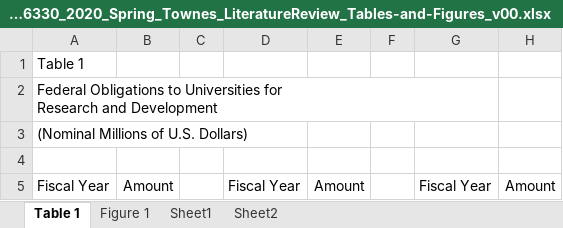
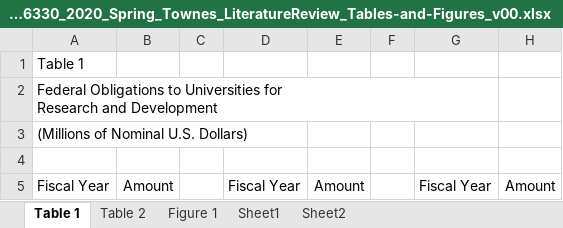
Before and after one commit to SLU-Courses-Townes/POLS6330, an Excel workbook: LiteratureReview/docs/POLS6330_2020_Spring_Townes_LiteratureReview_Tables-and-Figures_v00.xlsx, sheet Table 1, drawn as a sheet; only a part is shown; values as stored, in another font and other column widths than the file's, no borders; the diff names each change by its address in the sheet, - before the commit and + after, or states it on an @@ line.

Commit message:
Updated Excel file with tables and figures

```diff
--- a/LiteratureReview/docs/POLS6330_2020_Spring_Townes_LiteratureReview_Tables-and-Figures_v00.xlsx (sheet Table 1)
+++ b/LiteratureReview/docs/POLS6330_2020_Spring_Townes_LiteratureReview_Tables-and-Figures_v00.xlsx (sheet Table 1)
+sheet tab: Table 2
-A3: (Nominal Millions of U.S. Dollars)
+A3: (Millions of Nominal U.S. Dollars)
```
Also changed, not shown: 1 other file.
